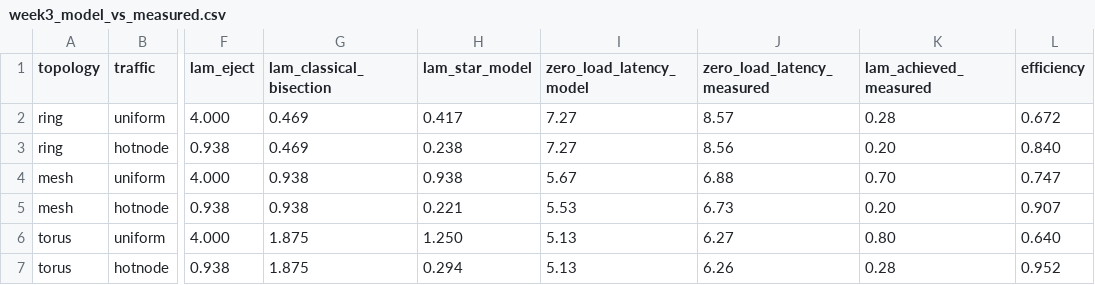
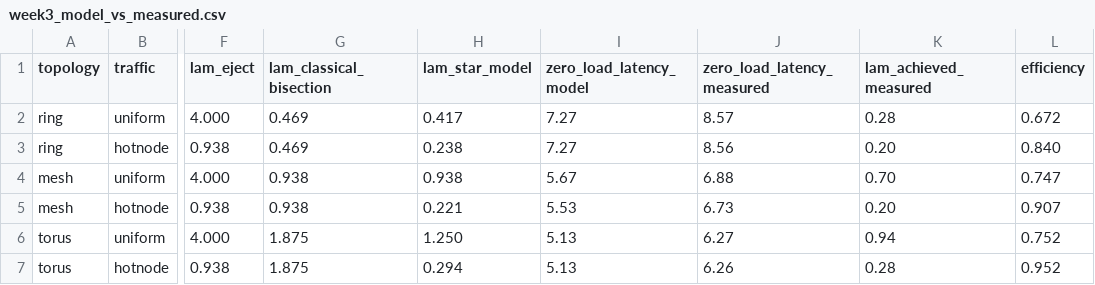
Before and after one commit to somuahes/CPEN438-Project13-Group1, a CSV file: results/processed/week3_model_vs_measured.csv, drawn as a sheet; only a part is shown, gaps mark what is left out; the diff names each change by its address in the sheet, - before the commit and + after, or states it on an @@ line.

```diff
--- a/results/processed/week3_model_vs_measured.csv
+++ b/results/processed/week3_model_vs_measured.csv
-K6 (lam_achieved_measured): 0.80
+K6 (lam_achieved_measured): 0.94
-L6 (efficiency): 0.640
+L6 (efficiency): 0.752
```
Also changed, not shown: results/processed/week3_innovation_table.csv, results/processed/week3_results_table.csv, 19 other files.
